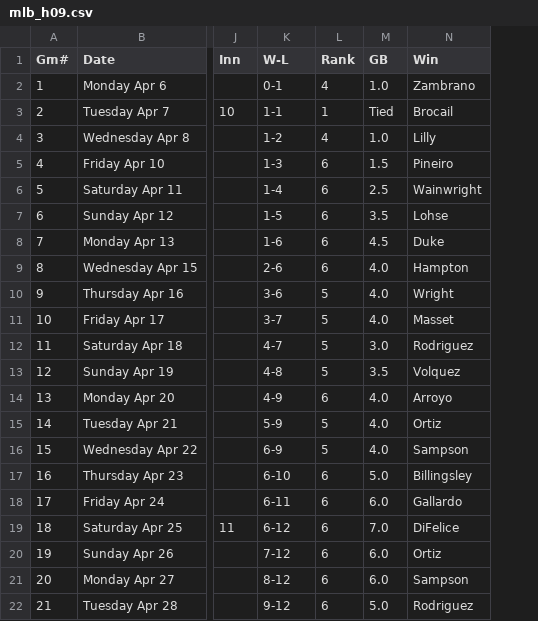
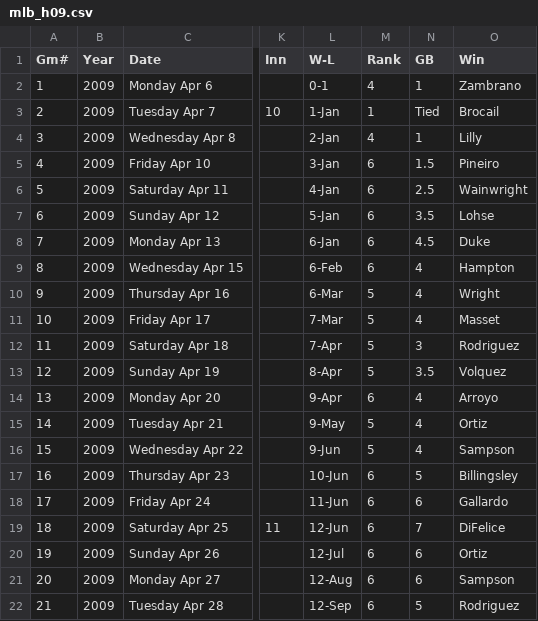
Before and after one commit to franksalas/Crime-Analysis, a CSV file: data_wrangling/sports_data/MLB/mlb_h09.csv, drawn as a sheet; only a part is shown, gaps mark what is left out; addresses are those after the commit; the diff covers the shown part only; the diff names each change by its address in the sheet, - before the commit and + after, or states it on an @@ line.

```diff
--- a/data_wrangling/sports_data/MLB/mlb_h09.csv
+++ b/data_wrangling/sports_data/MLB/mlb_h09.csv
+column B (Year), rows 2-22: all 2009
-N2 (GB): 1.0
+N2 (GB): 1
-L3 (W-L): 1-1
+L3 (W-L): 1-Jan
-L4 (W-L): 1-2
+L4 (W-L): 2-Jan
-N4 (GB): 1.0
+N4 (GB): 1
-L5 (W-L): 1-3
+L5 (W-L): 3-Jan
-L6 (W-L): 1-4
+L6 (W-L): 4-Jan
-L7 (W-L): 1-5
+L7 (W-L): 5-Jan
-L8 (W-L): 1-6
+L8 (W-L): 6-Jan
-L9 (W-L): 2-6
+L9 (W-L): 6-Feb
-N9:N11 (GB): 4.0
+N9:N11 (GB): 4
-L10 (W-L): 3-6
+L10 (W-L): 6-Mar
-L11 (W-L): 3-7
+L11 (W-L): 7-Mar
-L12 (W-L): 4-7
+L12 (W-L): 7-Apr
-N12 (GB): 3.0
+N12 (GB): 3
-L13 (W-L): 4-8
+L13 (W-L): 8-Apr
-L14 (W-L): 4-9
+L14 (W-L): 9-Apr
-N14:N16 (GB): 4.0
+N14:N16 (GB): 4
-L15 (W-L): 5-9
+L15 (W-L): 9-May
-L16 (W-L): 6-9
+L16 (W-L): 9-Jun
-L17 (W-L): 6-10
+L17 (W-L): 10-Jun
-N17 (GB): 5.0
+N17 (GB): 5
-L18 (W-L): 6-11
+L18 (W-L): 11-Jun
-N18 (GB): 6.0
+N18 (GB): 6
-L19 (W-L): 6-12
+L19 (W-L): 12-Jun
-N19 (GB): 7.0
+N19 (GB): 7
-L20 (W-L): 7-12
+L20 (W-L): 12-Jul
-N20:N21 (GB): 6.0
+N20:N21 (GB): 6
-L21 (W-L): 8-12
+L21 (W-L): 12-Aug
-L22 (W-L): 9-12
+L22 (W-L): 12-Sep
-N22 (GB): 5.0
+N22 (GB): 5
```
Also changed, not shown: 77 edited cells elsewhere in this file, data_wrangling/sports_data/MLB/mlb_h10.csv, data_wrangling/sports_data/MLB/mlb_h12.csv, 21 other files.
